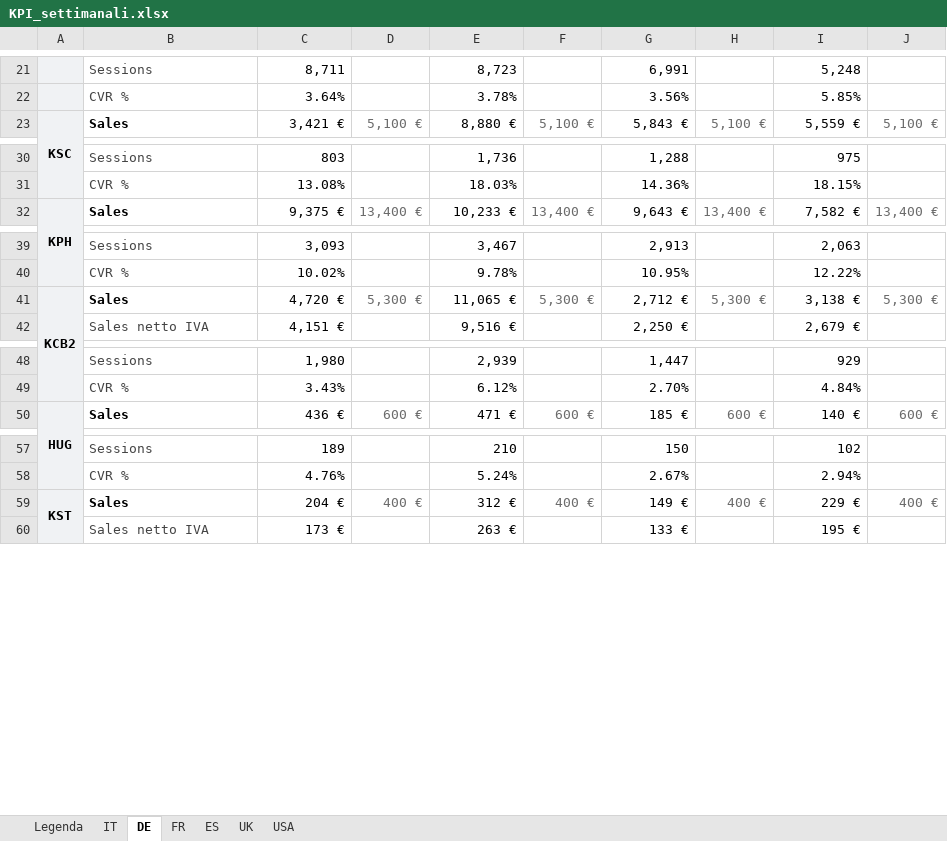
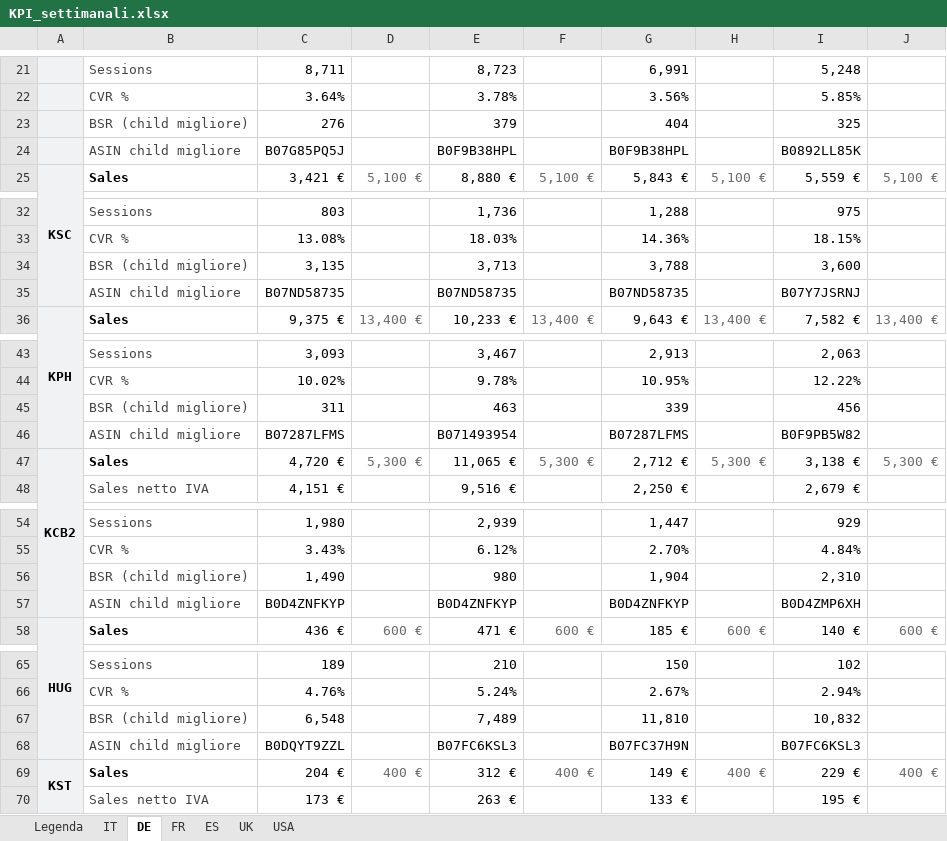
Before and after one commit to antimocoppola/kcb-dashboard-cloud, an Excel workbook: docs/KPI_settimanali.xlsx, sheet DE, drawn as a sheet; only a part is shown, gaps mark what is left out; values as stored, in another font and other column widths than the file's, no borders; conditional formats not drawn; the diff covers the shown part only; the diff names each change by its address in the sheet, - before the commit and + after, or states it on an @@ line.

```diff
--- a/docs/KPI_settimanali.xlsx (sheet DE)
+++ b/docs/KPI_settimanali.xlsx (sheet DE)
+row 23:  | BSR (child migliore) | 276 |  | 379 |  | 404 |  | 325
+row 24:  | ASIN child migliore | B07G85PQ5J |  | B0F9B38HPL |  | B0F9B38HPL |  | B0892LL85K
+row 34:  | BSR (child migliore) | 3,135 |  | 3,713 |  | 3,788 |  | 3,600
+row 35:  | ASIN child migliore | B07ND58735 |  | B07ND58735 |  | B07ND58735 |  | B07Y7JSRNJ
+row 45:  | BSR (child migliore) | 311 |  | 463 |  | 339 |  | 456
+row 46:  | ASIN child migliore | B07287LFMS |  | B071493954 |  | B07287LFMS |  | B0F9PB5W82
+row 56:  | BSR (child migliore) | 1,490 |  | 980 |  | 1,904 |  | 2,310
+row 57:  | ASIN child migliore | B0D4ZNFKYP |  | B0D4ZNFKYP |  | B0D4ZNFKYP |  | B0D4ZMP6XH
+row 67:  | BSR (child migliore) | 6,548 |  | 7,489 |  | 11,810 |  | 10,832
+row 68:  | ASIN child migliore | B0DQYT9ZZL |  | B07FC6KSL3 |  | B07FC37H9N |  | B07FC6KSL3
```
Also changed, not shown: 2 added rows elsewhere in this sheet, sheet IT, sheet FR, sheet ES, sheet USA, sheet UK, sheet Legenda, 2 other files.
